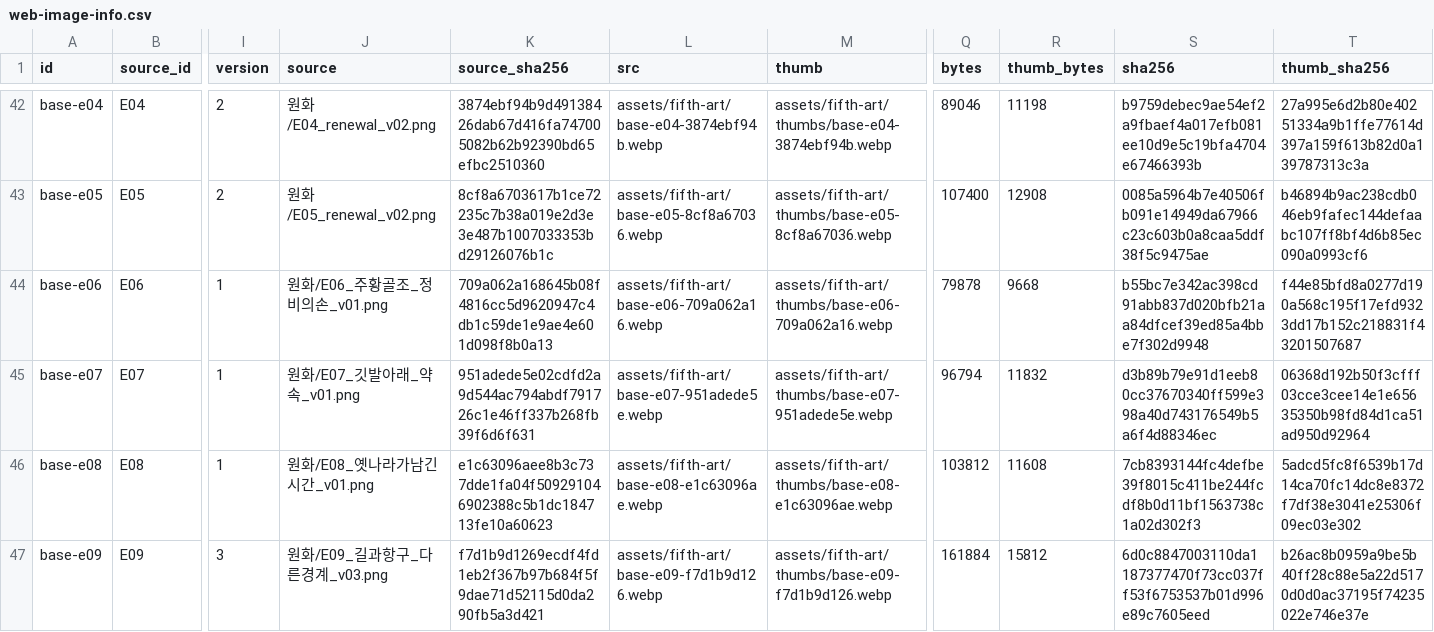
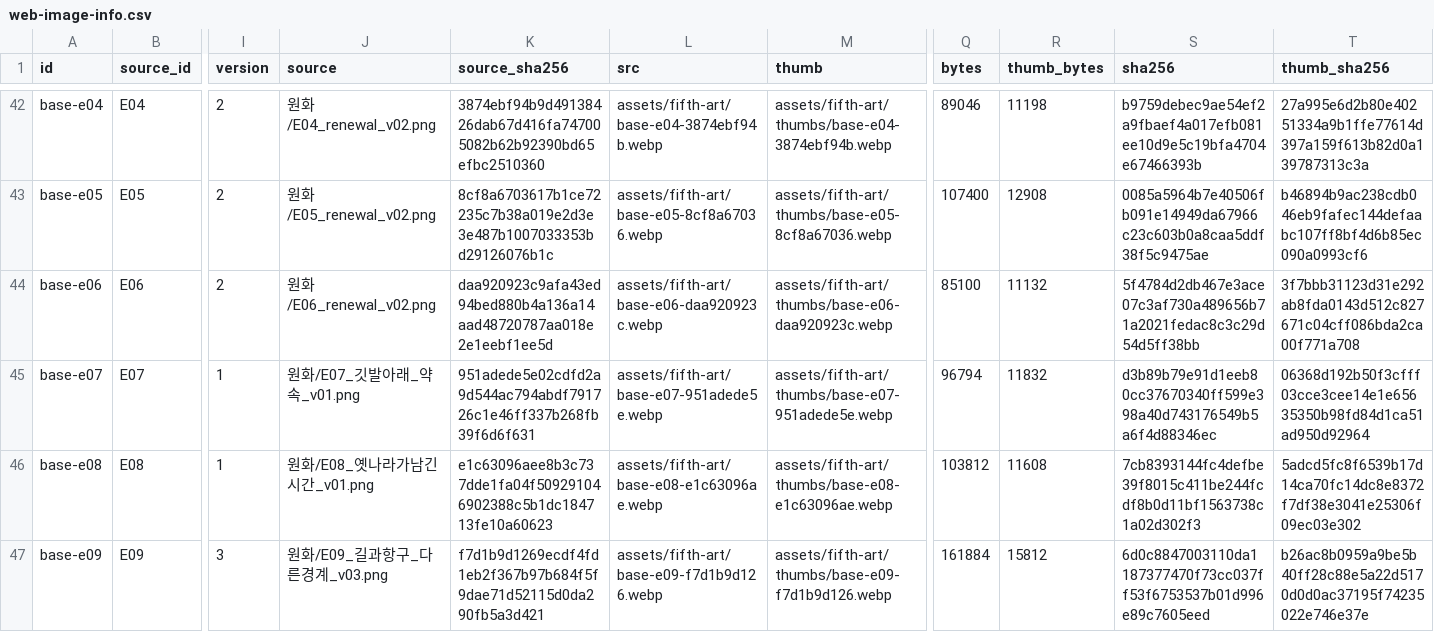
Before and after one commit to whtdrgongmail/MEJEwiki, a CSV file: fewk/assets/fifth-art/web-image-info.csv, drawn as a sheet; only a part is shown, gaps mark what is left out; the diff names each change by its address in the sheet, - before the commit and + after, or states it on an @@ line.

Commit message:
Renew E06 maintenance hands and sculpted machinery in cel style

```diff
--- a/fewk/assets/fifth-art/web-image-info.csv
+++ b/fewk/assets/fifth-art/web-image-info.csv
-I44 (version): 1
+I44 (version): 2
-J44 (source): 원화/E06_주황골조_정비의손_v01.png
+J44 (source): 원화/E06_renewal_v02.png
-K44 (source_sha256): 709a062a168645b08f4816cc5d9620947c4db1c59de1e9ae4e601d098f8b0a13
+K44 (source_sha256): daa920923c9afa43ed94bed880b4a136a14aad48720787aa018e2e1eebf1ee5d
-L44 (src): assets/fifth-art/base-e06-709a062a16.webp
+L44 (src): assets/fifth-art/base-e06-daa920923c.webp
-M44 (thumb): assets/fifth-art/thumbs/base-e06-709a062a16.webp
+M44 (thumb): assets/fifth-art/thumbs/base-e06-daa920923c.webp
-Q44 (bytes): 79878
+Q44 (bytes): 85100
-R44 (thumb_bytes): 9668
+R44 (thumb_bytes): 11132
-S44 (sha256): b55bc7e342ac398cd91abb837d020bfb21aa84dfcef39ed85a4bbe7f302d9948
+S44 (sha256): 5f4784d2db467e3ace07c3af730a489656b71a2021fedac8c3c29d54d5ff38bb
-T44 (thumb_sha256): f44e85bfd8a0277d190a568c195f17efd9323dd17b152c218831f43201507687
+T44 (thumb_sha256): 3f7bbb31123d31e292ab8fda0143d512c827671c04cff086bda2ca00f771a708
```
Also changed, not shown: 3 other files.
